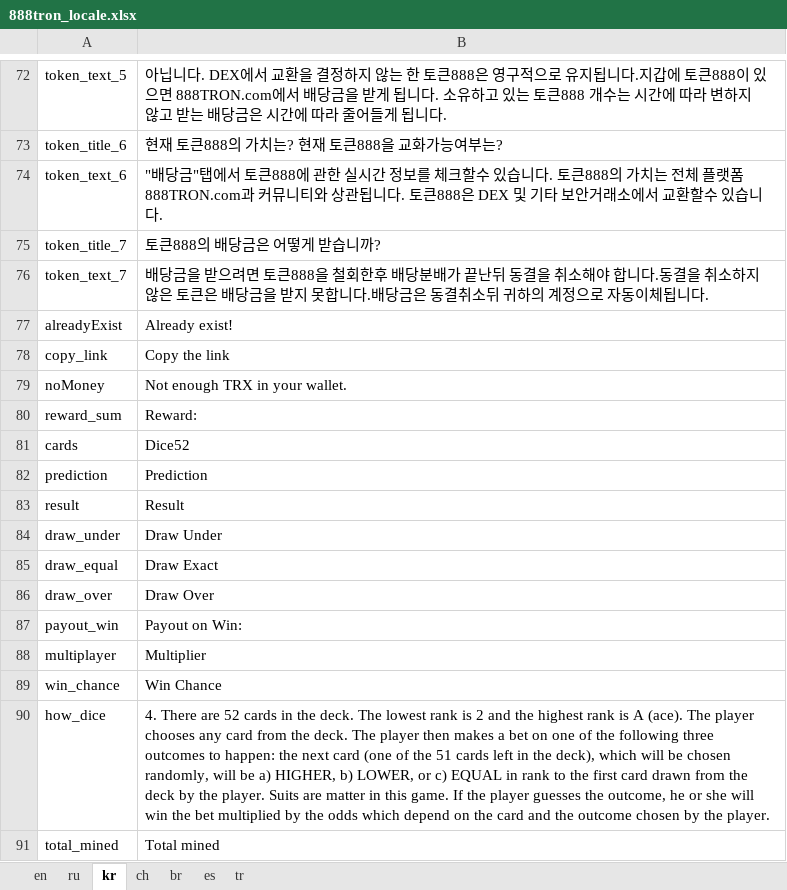
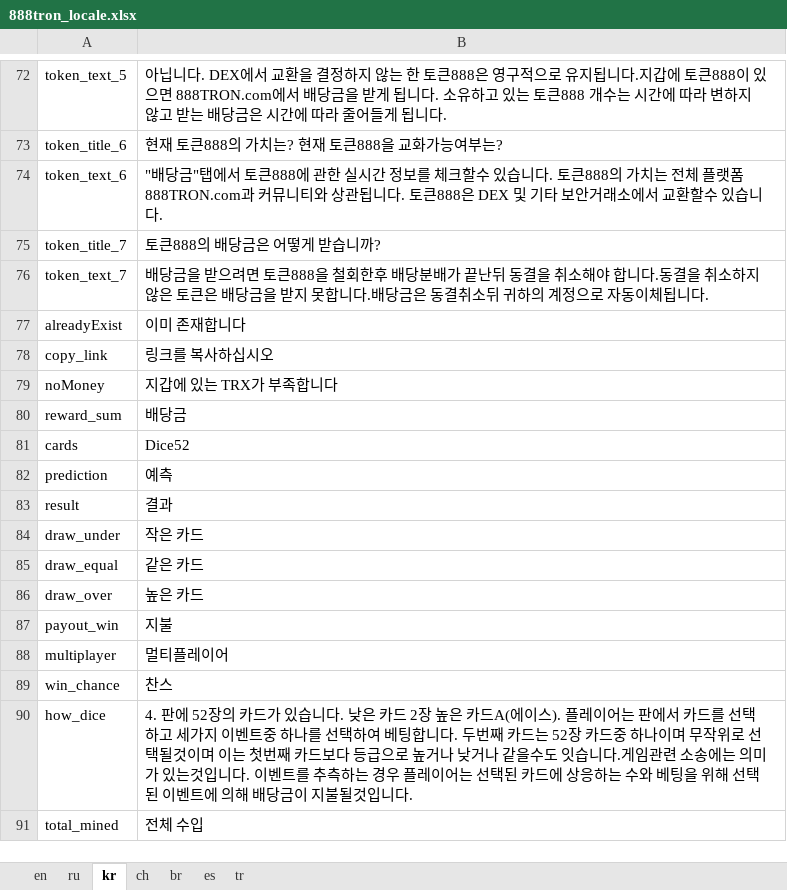
Before and after one commit to 888tron/tronGamesClient, an Excel workbook: locale/888tron_locale.xlsx, sheet kr, drawn as a sheet; only a part is shown, gaps mark what is left out; values as stored, in another font and other column widths than the file's, no borders; the diff names each change by its address in the sheet, - before the commit and + after, or states it on an @@ line.

Commit message:
update kr locale

```diff
--- a/locale/888tron_locale.xlsx (sheet kr)
+++ b/locale/888tron_locale.xlsx (sheet kr)
-B77: Already exist!
+B77: 이미 존재합니다
-B78: Copy the link
+B78: 링크를 복사하십시오
-B79: Not enough TRX in your wallet.
+B79: 지갑에 있는 TRX가 부족합니다
-B80: Reward:
+B80: 배당금
-B82: Prediction
+B82: 예측
-B83: Result
+B83: 결과
-B84: Draw Under
+B84: 작은 카드
-B85: Draw Exact
+B85: 같은 카드
-B86: Draw Over
+B86: 높은 카드
-B87: Payout on Win:
+B87: 지불
-B88: Multiplier
+B88: 멀티플레이어
-B89: Win Chance
+B89: 찬스
-B90: 4. There are 52 cards in the deck. The lowest rank is 2 and the highest rank is A (ace). The player chooses any card from the deck. The player then makes a bet on one of the following three outcomes to happen: the next card (one of the 51 cards left in the deck), which will be chosen randomly, will be a) HIGHER, b) LOWER, or c) EQUAL in rank to the first card drawn from the deck by the player. Suits are matter in this game. If the player guesses the outcome, he or she will win the bet multiplied by the odds which depend on the card and the outcome chosen by the player.
+B90: 4. 판에 52장의 카드가 있습니다. 낮은 카드 2장 높은 카드A(에이스). 플레이어는 판에서 카드를 선택하고 세가지 이벤트중 하나를 선택하여 베팅합니다. 두번째 카드는 52장 카드중 하나이며 무작위로 선택될것이며 이는 첫번째 카드보다 등급으로 높거나 낮거나 같을수도 잇습니다.게임관련 소송에는 의미가 있는것입니다. 이벤트를 추측하는 경우 플레이어는 선택된 카드에 상응하는 수와 베팅을 위해 선택된 이벤트에 의해 배당금이 지불될것입니다.
-B91: Total mined
+B91: 전체 수입
```
Also changed, not shown: 3 other files.
